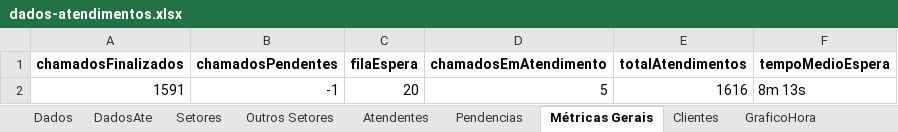
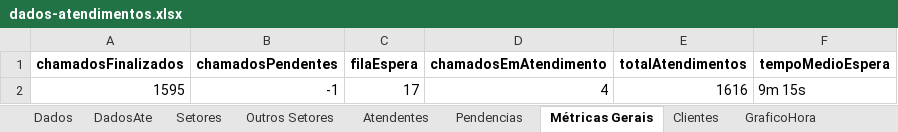
Before and after one commit to GabrielSilvaRit/Excel-painel, an Excel workbook: dados-atendimentos.xlsx, sheet Métricas Gerais, drawn as a sheet; values as stored, in another font and other column widths than the file's, no borders; removed rows and columns are numbered as before the commit, all else as after; the diff names each change by its address in the sheet, - before the commit and + after, or states it on an @@ line.

```diff
--- a/dados-atendimentos.xlsx (sheet Métricas Gerais)
+++ b/dados-atendimentos.xlsx (sheet Métricas Gerais)
-row 2: 1591 | -1 | 20 | 5 | 1616 | 8m 13s
+row 2: 1595 | -1 | 17 | 4 | 1616 | 9m 15s
```
Also changed, not shown: sheet Dados, sheet Setores, sheet DadosAte, sheet Atendentes, sheet Clientes, sheet GraficoHora.
